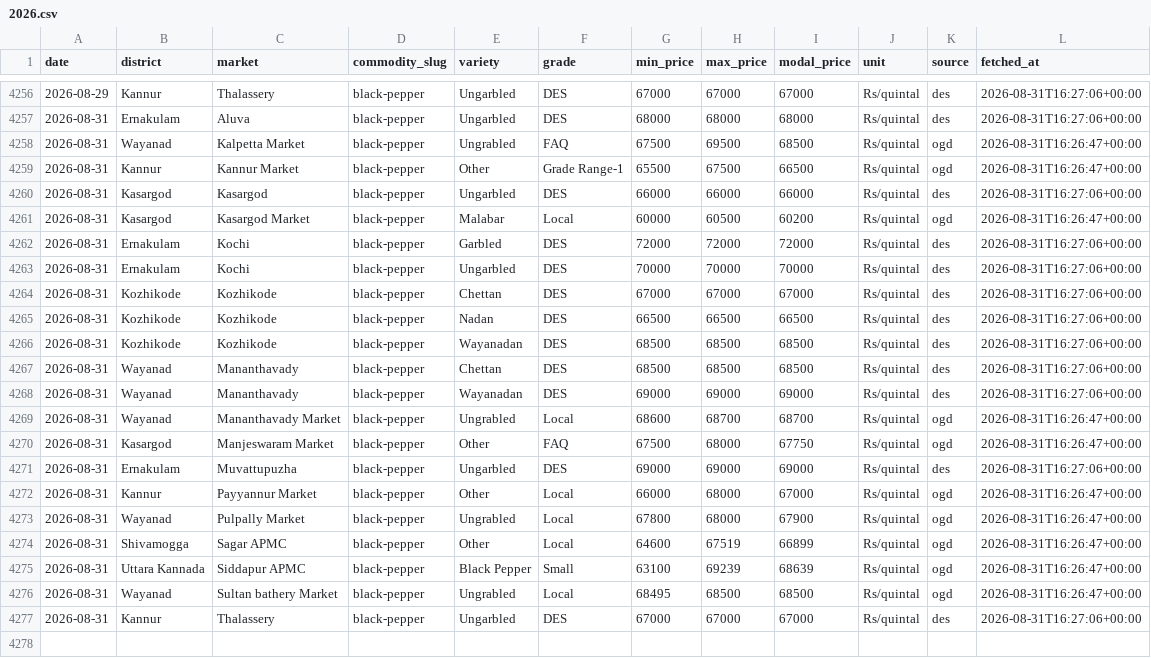
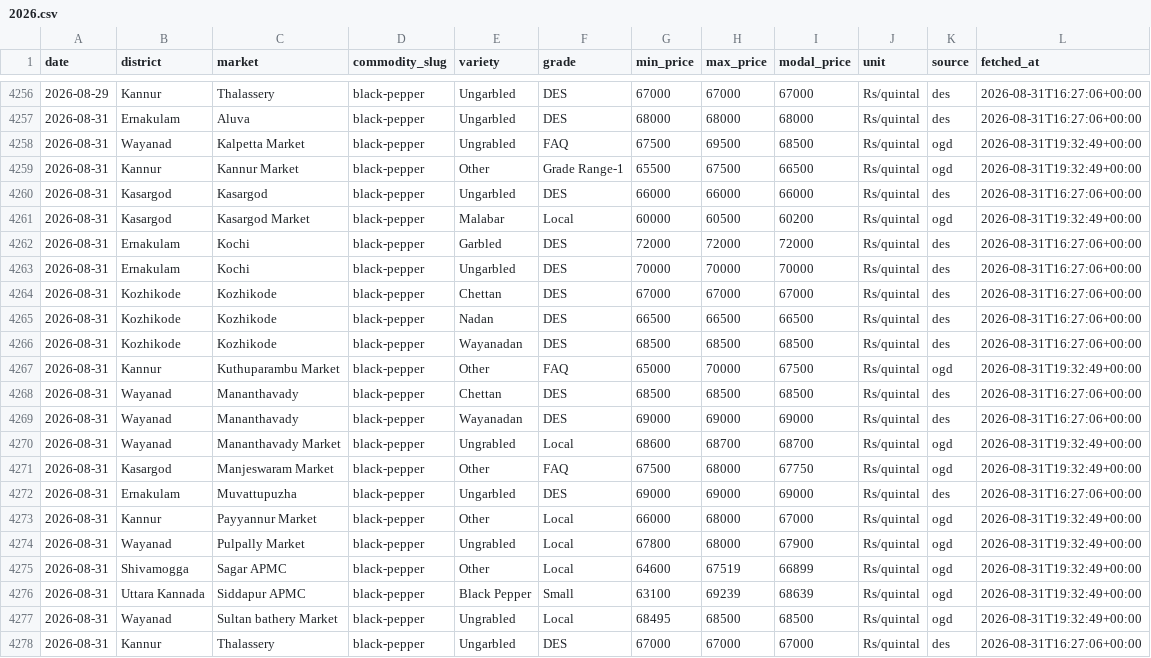
Before and after one commit to achuthpv/malabar-mandi-prices, a CSV file: data/prices/black-pepper/2026.csv, drawn as a sheet; only a part is shown, gaps mark what is left out.

```diff
--- a/data/prices/black-pepper/2026.csv
+++ b/data/prices/black-pepper/2026.csv
@@ -4257,6 +4257,6 @@ date,district,market,commodity_slug,variety,grade,min_price,max_price,modal_pric
 2026-08-31,Ernakulam,Aluva,black-pepper,Ungarbled,DES,68000,68000,68000,Rs/quintal,des,2026-08-31T16:27:06+00:00
-2026-08-31,Wayanad,Kalpetta Market,black-pepper,Ungrabled,FAQ,67500,69500,68500,Rs/quintal,ogd,2026-08-31T16:26:47+00:00
-2026-08-31,Kannur,Kannur Market,black-pepper,Other,Grade Range-1,65500,67500,66500,Rs/quintal,ogd,2026-08-31T16:26:47+00:00
+2026-08-31,Wayanad,Kalpetta Market,black-pepper,Ungrabled,FAQ,67500,69500,68500,Rs/quintal,ogd,2026-08-31T19:32:49+00:00
+2026-08-31,Kannur,Kannur Market,black-pepper,Other,Grade Range-1,65500,67500,66500,Rs/quintal,ogd,2026-08-31T19:32:49+00:00
 2026-08-31,Kasargod,Kasargod,black-pepper,Ungarbled,DES,66000,66000,66000,Rs/quintal,des,2026-08-31T16:27:06+00:00
-2026-08-31,Kasargod,Kasargod Market,black-pepper,Malabar,Local,60000,60500,60200,Rs/quintal,ogd,2026-08-31T16:26:47+00:00
+2026-08-31,Kasargod,Kasargod Market,black-pepper,Malabar,Local,60000,60500,60200,Rs/quintal,ogd,2026-08-31T19:32:49+00:00
 2026-08-31,Ernakulam,Kochi,black-pepper,Garbled,DES,72000,72000,72000,Rs/quintal,des,2026-08-31T16:27:06+00:00
@@ -4266,12 +4266,13 @@ date,district,market,commodity_slug,variety,grade,min_price,max_price,modal_pric
 2026-08-31,Kozhikode,Kozhikode,black-pepper,Wayanadan,DES,68500,68500,68500,Rs/quintal,des,2026-08-31T16:27:06+00:00
+2026-08-31,Kannur,Kuthuparambu Market,black-pepper,Other,FAQ,65000,70000,67500,Rs/quintal,ogd,2026-08-31T19:32:49+00:00
 2026-08-31,Wayanad,Mananthavady,black-pepper,Chettan,DES,68500,68500,68500,Rs/quintal,des,2026-08-31T16:27:06+00:00
 2026-08-31,Wayanad,Mananthavady,black-pepper,Wayanadan,DES,69000,69000,69000,Rs/quintal,des,2026-08-31T16:27:06+00:00
-2026-08-31,Wayanad,Mananthavady Market,black-pepper,Ungrabled,Local,68600,68700,68700,Rs/quintal,ogd,2026-08-31T16:26:47+00:00
-2026-08-31,Kasargod,Manjeswaram Market,black-pepper,Other,FAQ,67500,68000,67750,Rs/quintal,ogd,2026-08-31T16:26:47+00:00
+2026-08-31,Wayanad,Mananthavady Market,black-pepper,Ungrabled,Local,68600,68700,68700,Rs/quintal,ogd,2026-08-31T19:32:49+00:00
+2026-08-31,Kasargod,Manjeswaram Market,black-pepper,Other,FAQ,67500,68000,67750,Rs/quintal,ogd,2026-08-31T19:32:49+00:00
 2026-08-31,Ernakulam,Muvattupuzha,black-pepper,Ungarbled,DES,69000,69000,69000,Rs/quintal,des,2026-08-31T16:27:06+00:00
-2026-08-31,Kannur,Payyannur Market,black-pepper,Other,Local,66000,68000,67000,Rs/quintal,ogd,2026-08-31T16:26:47+00:00
-2026-08-31,Wayanad,Pulpally Market,black-pepper,Ungrabled,Local,67800,68000,67900,Rs/quintal,ogd,2026-08-31T16:26:47+00:00
-2026-08-31,Shivamogga,Sagar APMC,black-pepper,Other,Local,64600,67519,66899,Rs/quintal,ogd,2026-08-31T16:26:47+00:00
-2026-08-31,Uttara Kannada,Siddapur APMC,black-pepper,Black Pepper,Small,63100,69239,68639,Rs/quintal,ogd,2026-08-31T16:26:47+00:00
-2026-08-31,Wayanad,Sultan bathery Market,black-pepper,Ungrabled,Local,68495,68500,68500,Rs/quintal,ogd,2026-08-31T16:26:47+00:00
+2026-08-31,Kannur,Payyannur Market,black-pepper,Other,Local,66000,68000,67000,Rs/quintal,ogd,2026-08-31T19:32:49+00:00
+2026-08-31,Wayanad,Pulpally Market,black-pepper,Ungrabled,Local,67800,68000,67900,Rs/quintal,ogd,2026-08-31T19:32:49+00:00
+2026-08-31,Shivamogga,Sagar APMC,black-pepper,Other,Local,64600,67519,66899,Rs/quintal,ogd,2026-08-31T19:32:49+00:00
+2026-08-31,Uttara Kannada,Siddapur APMC,black-pepper,Black Pepper,Small,63100,69239,68639,Rs/quintal,ogd,2026-08-31T19:32:49+00:00
+2026-08-31,Wayanad,Sultan bathery Market,black-pepper,Ungrabled,Local,68495,68500,68500,Rs/quintal,ogd,2026-08-31T19:32:49+00:00
 2026-08-31,Kannur,Thalassery,black-pepper,Ungarbled,DES,67000,67000,67000,Rs/quintal,des,2026-08-31T16:27:06+00:00
```
Also changed, not shown: data/news/arecanut.csv, data/news/black-pepper.csv, 5 other files.
